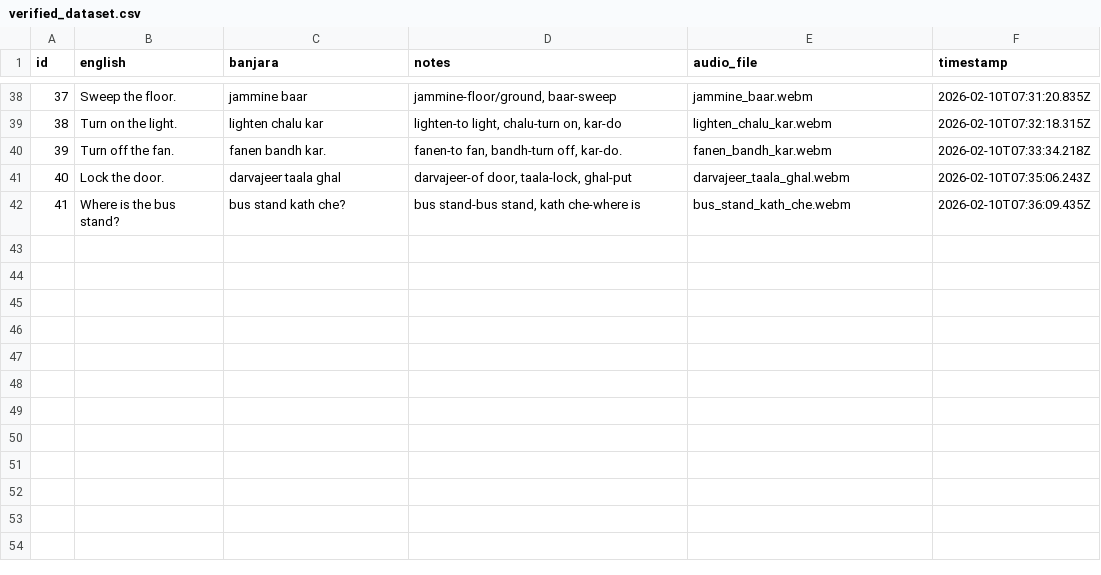
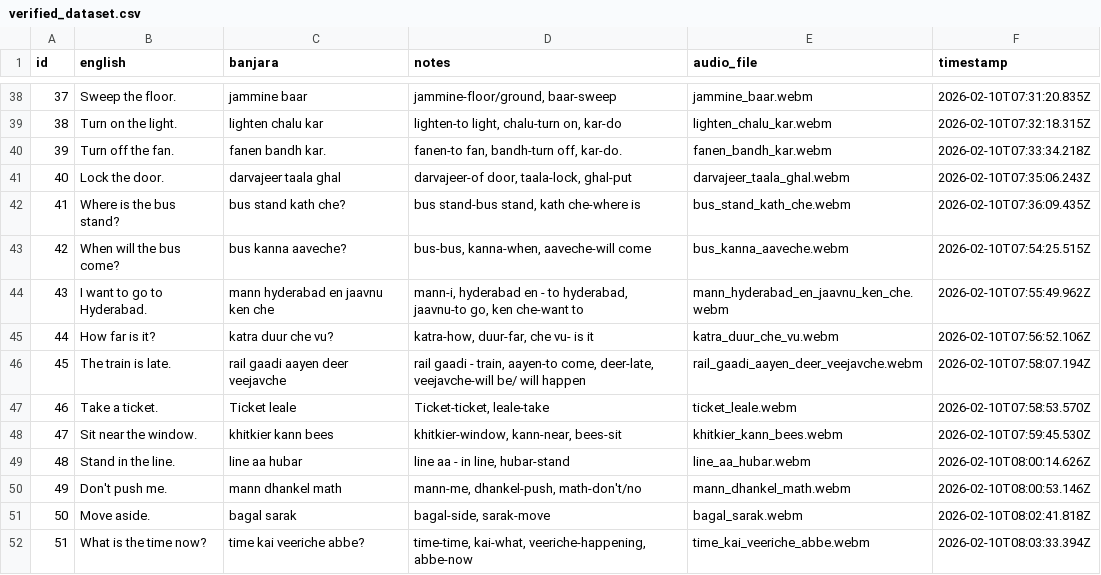
Before and after one commit to 3dmanila-source/BanjaraDataCollector, a CSV file: verified_dataset.csv, drawn as a sheet; only a part is shown, gaps mark what is left out.

```diff
--- a/verified_dataset.csv
+++ b/verified_dataset.csv
@@ -42 +42,11 @@ id,english,banjara,notes,audio_file,timestamp
 41,"Where is the bus stand?","bus stand kath che?","bus stand-bus stand, kath che-where is",bus_stand_kath_che.webm,2026-02-10T07:36:09.435Z
+42,"When will the bus come?","bus kanna aaveche?","bus-bus, kanna-when, aaveche-will come",bus_kanna_aaveche.webm,2026-02-10T07:54:25.515Z
+43,"I want to go to Hyderabad.","mann hyderabad en jaavnu ken che","mann-i, hyderabad en - to hyderabad, jaavnu-to go, ken che-want to",mann_hyderabad_en_jaavnu_ken_che.webm,2026-02-10T07:55:49.962Z
+44,"How far is it?","katra duur che vu?","katra-how, duur-far, che vu- is it",katra_duur_che_vu.webm,2026-02-10T07:56:52.106Z
+45,"The train is late.","rail gaadi aayen deer veejavche","rail gaadi - train,  aayen-to come, deer-late, veejavche-will be/ will happen",rail_gaadi_aayen_deer_veejavche.webm,2026-02-10T07:58:07.194Z
+46,"Take a ticket.","Ticket leale","Ticket-ticket, leale-take",ticket_leale.webm,2026-02-10T07:58:53.570Z
+47,"Sit near the window.","khitkier kann bees","khitkier-window, kann-near, bees-sit",khitkier_kann_bees.webm,2026-02-10T07:59:45.530Z
+48,"Stand in the line.","line aa hubar","line aa - in line, hubar-stand",line_aa_hubar.webm,2026-02-10T08:00:14.626Z
+49,"Don't push me.","mann dhankel math","mann-me, dhankel-push, math-don't/no",mann_dhankel_math.webm,2026-02-10T08:00:53.146Z
+50,"Move aside.","bagal sarak","bagal-side, sarak-move",bagal_sarak.webm,2026-02-10T08:02:41.818Z
+51,"What is the time now?","time kai veeriche abbe?","time-time, kai-what, veeriche-happening, abbe-now",time_kai_veeriche_abbe.webm,2026-02-10T08:03:33.394Z
```
Also changed, not shown: 12 other files.
